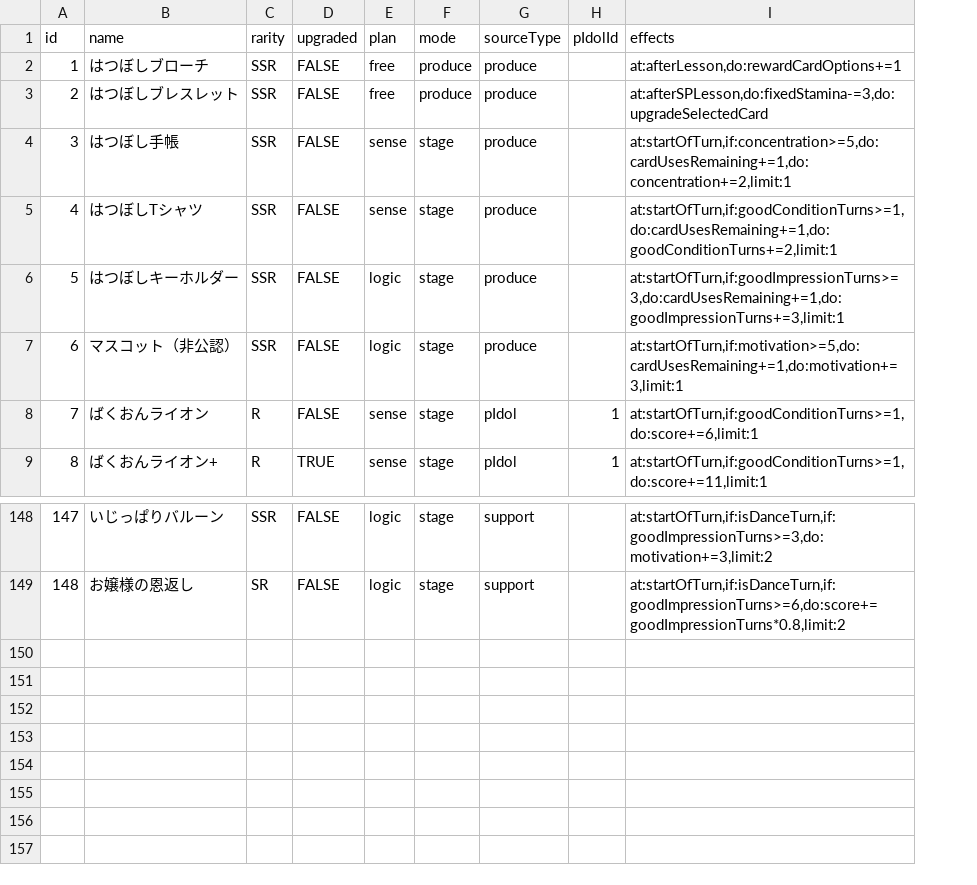
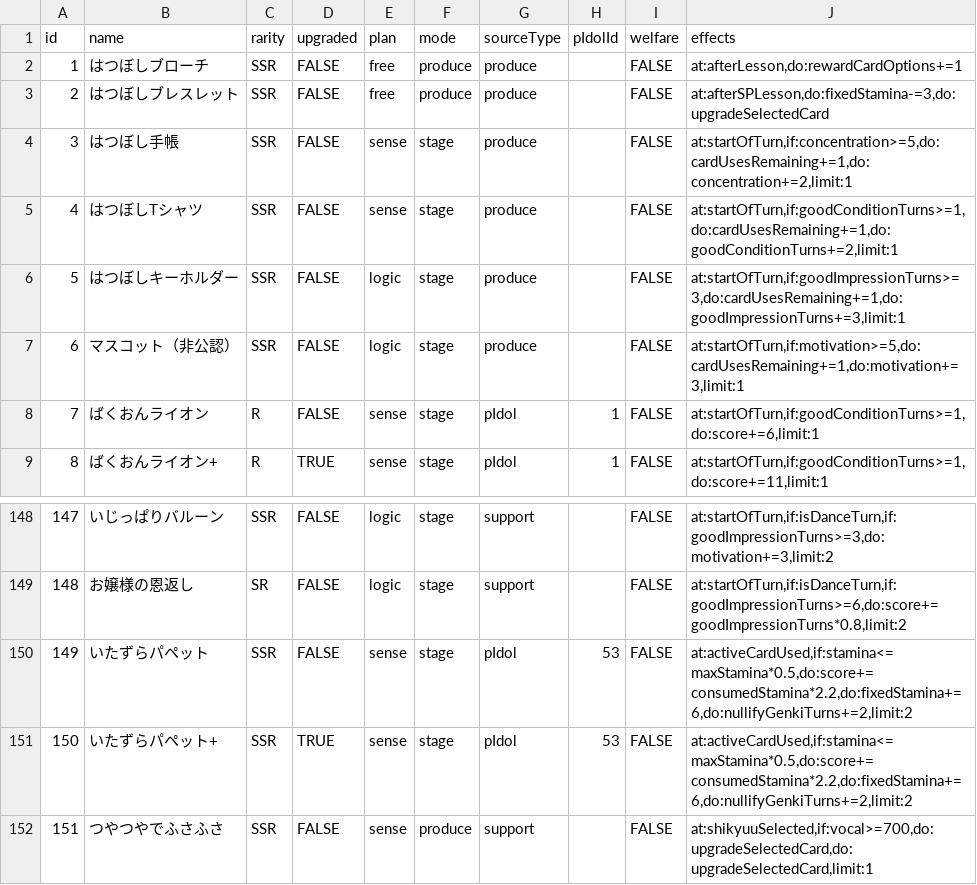
Before and after one commit to surisuririsu/gakumas-data, a CSV file: csv/p_items.csv, drawn as a sheet; only a part is shown, gaps mark what is left out; the diff names each change by its address in the sheet, - before the commit and + after, or states it on an @@ line.

Commit message:
Add preview of Halloween Hiro gacha, fix contest power of welfare SSR p-items, clean up some p-item icons

```diff
--- a/csv/p_items.csv
+++ b/csv/p_items.csv
+column I (welfare), rows 2-9: all FALSE; rows 148-149: FALSE | FALSE
+row 150: 149 | いたずらパペット | SSR | FALSE | sense | stage | pIdol | 53 | FALSE | at:activeCardUsed,if:stamina<=maxStamina*0.5,do:score+=consumedStamina*2.2,do:fixedStamina+=6,do:nullifyGenkiTurns+=2,limit:2
+row 151: 150 | いたずらパペット+ | SSR | TRUE | sense | stage | pIdol | 53 | FALSE | at:activeCardUsed,if:stamina<=maxStamina*0.5,do:score+=consumedStamina*2.2,do:fixedStamina+=6,do:nullifyGenkiTurns+=2,limit:2
+row 152: 151 | つやつやでふさふさ | SSR | FALSE | sense | produce | support |  | FALSE | at:shikyuuSelected,if:vocal>=700,do:upgradeSelectedCard,do:upgradeSelectedCard,limit:1
```
Also changed, not shown: csv/p_idols.csv, csv/skill_cards.csv, 48 other files.
